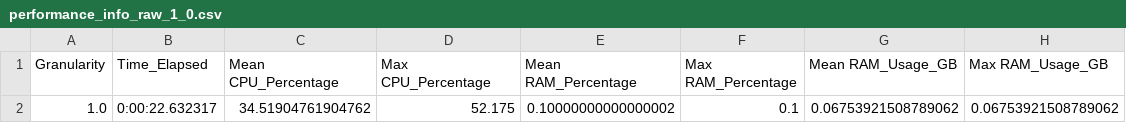
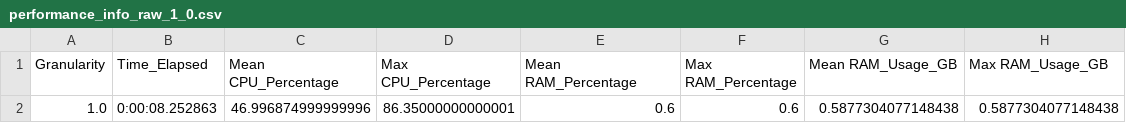
Before and after one commit to eduardopaguiar/Anomaly_Detection, a CSV file: results/performance_info_raw_1_0.csv, drawn as a sheet; removed rows and columns are numbered as before the commit, all else as after; the diff names each change by its address in the sheet, - before the commit and + after, or states it on an @@ line.

Commit message:
chessboard_division_conversion
. BOX matrix is changing values

```diff
--- a/results/performance_info_raw_1_0.csv
+++ b/results/performance_info_raw_1_0.csv
-row 2: 1.0 | 0:00:22.632317 | 34.51904761904762 | 52.175 | 0.10000000000000002 | 0.1 | 0.06753921508789062 | 0.06753921508789062
+row 2: 1.0 | 0:00:08.252863 | 46.996874999999996 | 86.35000000000001 | 0.6 | 0.6 | 0.5877304077148438 | 0.5877304077148438
```
Also changed, not shown: Analysed_Signal/Reduced_iteration_0_Reduced_Input_Signal_1.csv, 6 other files.
